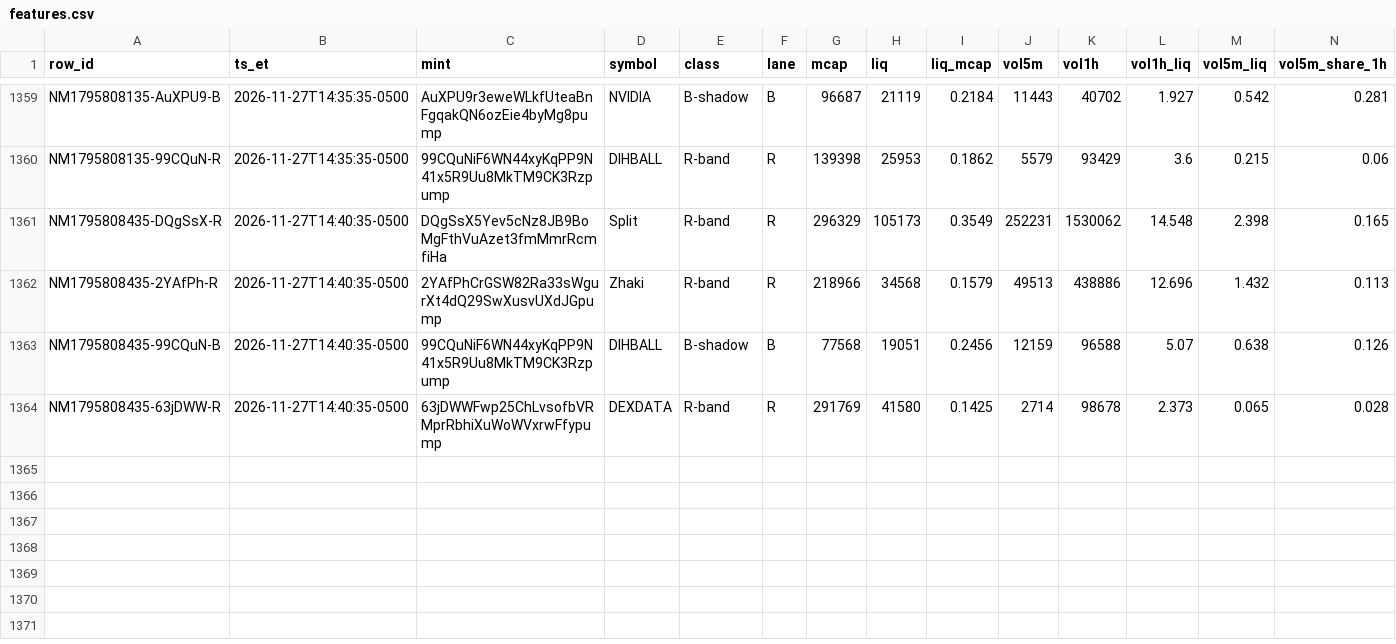
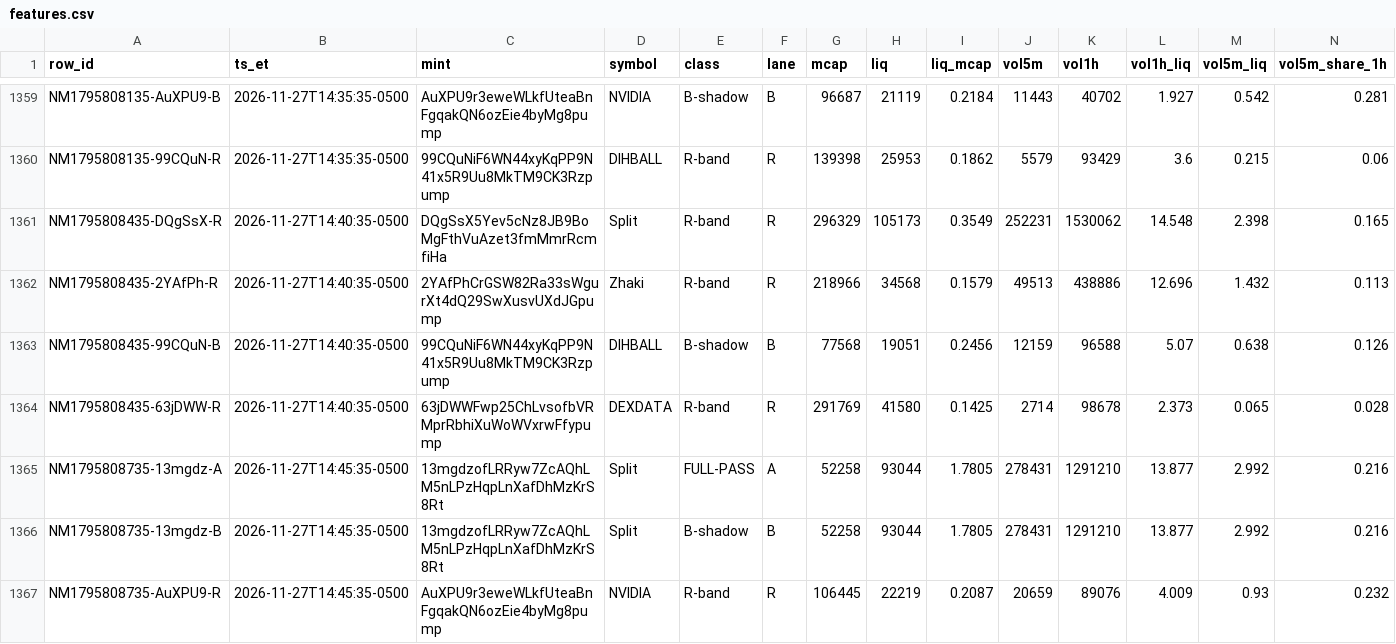
Before and after one commit to franco0882/TradingMemecoins, a CSV file: ledger/learning/features.csv, drawn as a sheet; only a part is shown, gaps mark what is left out; rows hold the shown columns only; the diff names each change by its address in the sheet, - before the commit and + after, or states it on an @@ line.

```diff
--- a/ledger/learning/features.csv
+++ b/ledger/learning/features.csv
+row 1365: NM1795808735-13mgdz-A | 2026-11-27T14:45:35-0500 | 13mgdzofLRRyw7ZcAQhLM5nLPzHqpLnXafDhMzKrS8Rt | Split | FULL-PASS | A | 52258 | 93044 | 1.7805 | 278431 | 1291210 | 13.877 | 2.992 | 0.216
+row 1366: NM1795808735-13mgdz-B | 2026-11-27T14:45:35-0500 | 13mgdzofLRRyw7ZcAQhLM5nLPzHqpLnXafDhMzKrS8Rt | Split | B-shadow | B | 52258 | 93044 | 1.7805 | 278431 | 1291210 | 13.877 | 2.992 | 0.216
+row 1367: NM1795808735-AuXPU9-R | 2026-11-27T14:45:35-0500 | AuXPU9r3eweWLkfUteaBnFgqakQN6ozEie4byMg8pump | NVIDIA | R-band | R | 106445 | 22219 | 0.2087 | 20659 | 89076 | 4.009 | 0.93 | 0.232
```
Also changed, not shown: ledger/learning/exits.csv, ledger/nearmiss/near_misses.csv, 8 other files.
